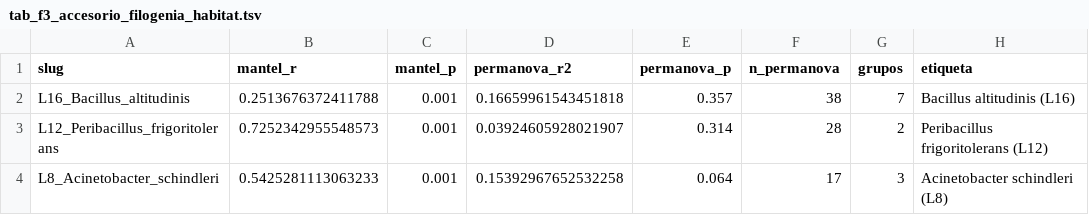
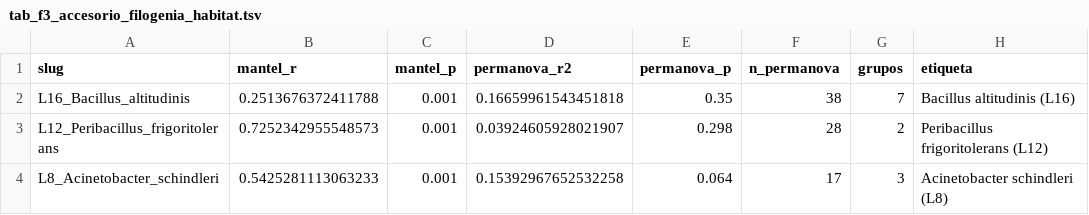
Before and after one commit to EduardoTllo/biodeterioro-estela-pipeline, a TSV file: figuras/tablas/tab_f3_accesorio_filogenia_habitat.tsv, drawn as a sheet.

Commit message:
Fase 3: un solo documento de resultados (phase3_resultados.md) y figura a igual N
Reune la guia de lectura y el analisis critico: glosario de abreviaturas y
conceptos, filtros nombrados y explicados, figuras 1-13 en orden y estado de
la v2. Nueva figura fig_f3_comparacion_igual_n (pangenoma, core y alpha con
23 genomas por especie).

```diff
--- a/figuras/tablas/tab_f3_accesorio_filogenia_habitat.tsv
+++ b/figuras/tablas/tab_f3_accesorio_filogenia_habitat.tsv
@@ -1,4 +1,4 @@
 slug	mantel_r	mantel_p	permanova_r2	permanova_p	n_permanova	grupos	etiqueta
-L16_Bacillus_altitudinis	0.2513676372411788	0.001	0.16659961543451818	0.357	38	7	Bacillus altitudinis (L16)
-L12_Peribacillus_frigoritolerans	0.7252342955548573	0.001	0.03924605928021907	0.314	28	2	Peribacillus frigoritolerans (L12)
+L16_Bacillus_altitudinis	0.2513676372411788	0.001	0.16659961543451818	0.35	38	7	Bacillus altitudinis (L16)
+L12_Peribacillus_frigoritolerans	0.7252342955548573	0.001	0.03924605928021907	0.298	28	2	Peribacillus frigoritolerans (L12)
 L8_Acinetobacter_schindleri	0.5425281113063233	0.001	0.15392967652532258	0.064	17	3	Acinetobacter schindleri (L8)
```
Also changed, not shown: 17 other files.
